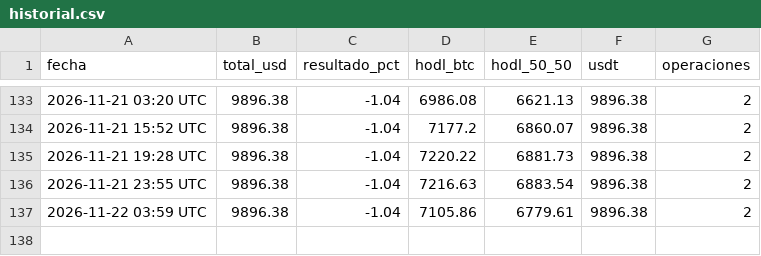
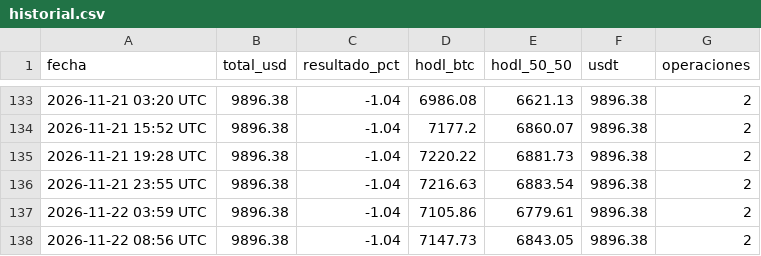
Before and after one commit to facue1900-byte/facu-os, a CSV file: historial.csv, drawn as a sheet; only a part is shown, gaps mark what is left out.

Commit message:
paper: historial 2026-11-22 08:57 UTC

```diff
--- a/historial.csv
+++ b/historial.csv
@@ -137 +137,2 @@ fecha,total_usd,resultado_pct,hodl_btc,hodl_50_50,usdt,operaciones
 2026-11-22 03:59 UTC,9896.38,-1.04,7105.86,6779.61,9896.38,2
+2026-11-22 08:56 UTC,9896.38,-1.04,7147.73,6843.05,9896.38,2
```
